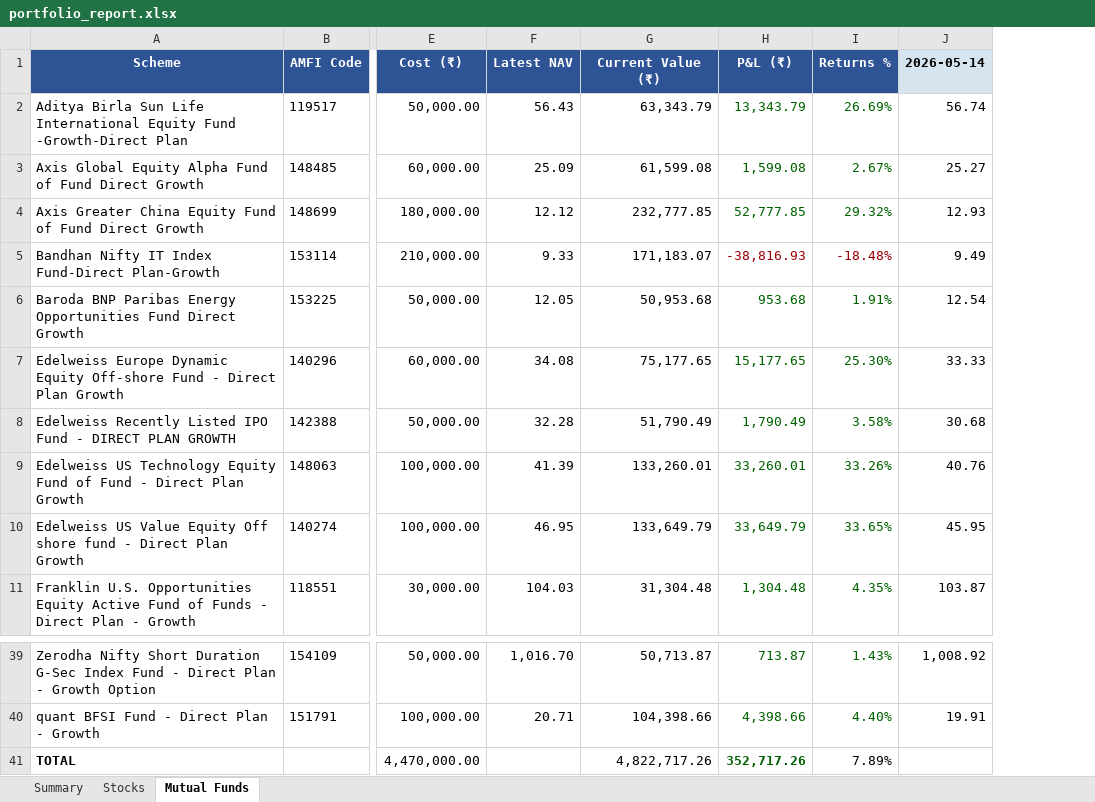
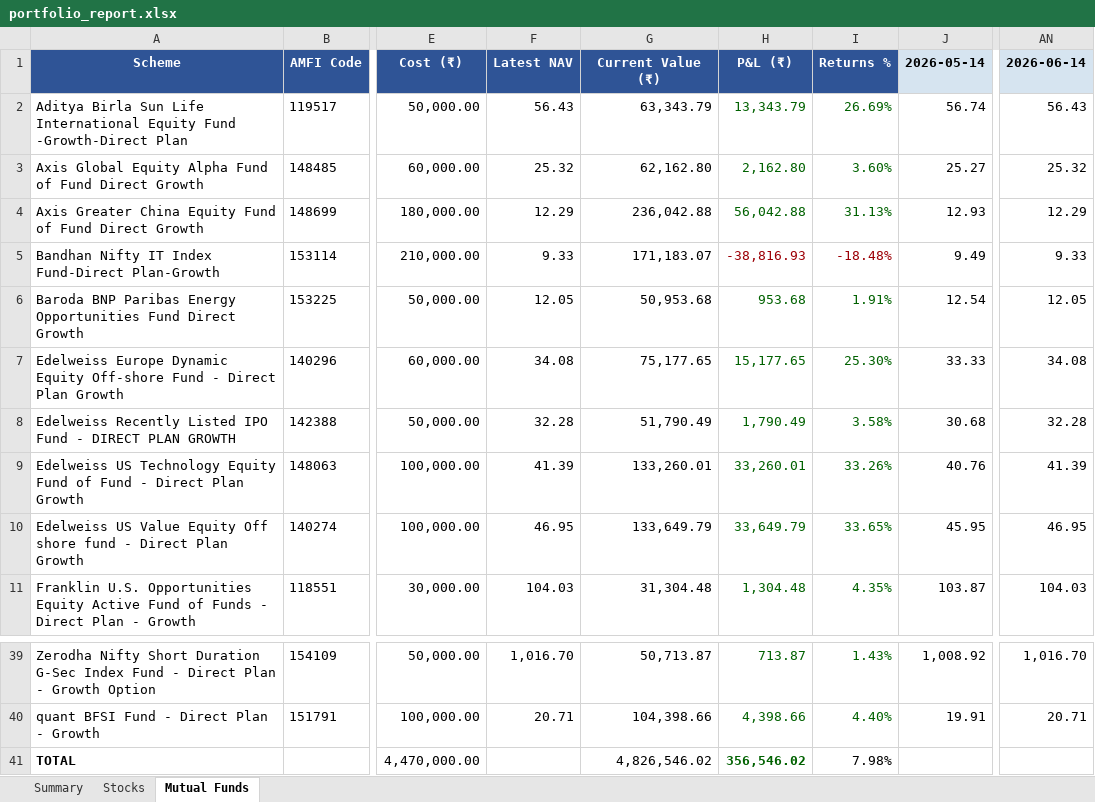
Before and after one commit to greenteamz/track_fin, an Excel workbook: portfolio_report.xlsx, sheet Mutual Funds, drawn as a sheet; only a part is shown, gaps mark what is left out; values as stored, in another font and other column widths than the file's, no borders; the diff names each change by its address in the sheet, - before the commit and + after, or states it on an @@ line.

Commit message:
Daily portfolio update 2026-06-14

```diff
--- a/portfolio_report.xlsx (sheet Mutual Funds)
+++ b/portfolio_report.xlsx (sheet Mutual Funds)
+column AN, rows 1-11: 2026-06-14 | 56.43 | 25.32 | 12.29 | 9.33 | 12.05 | 34.08 | 32.28 | 41.39 | 46.95 | 104.03; rows 39-40: 1,016.70 | 20.71
-F3: 25.09
+F3: 25.32
-G3: 61,599.08
+G3: 62,162.80
-H3: 1,599.08
+H3: 2,162.80
-I3: 2.67%
+I3: 3.60%
-F4: 12.12
+F4: 12.29
-G4: 232,777.85
+G4: 236,042.88
-H4: 52,777.85
+H4: 56,042.88
-I4: 29.32%
+I4: 31.13%
-G41: 4,822,717.26
+G41: 4,826,546.02
-H41: 352,717.26
+H41: 356,546.02
-I41: 7.89%
+I41: 7.98%
```
Also changed, not shown: sheet Summary, sheet Stocks.
